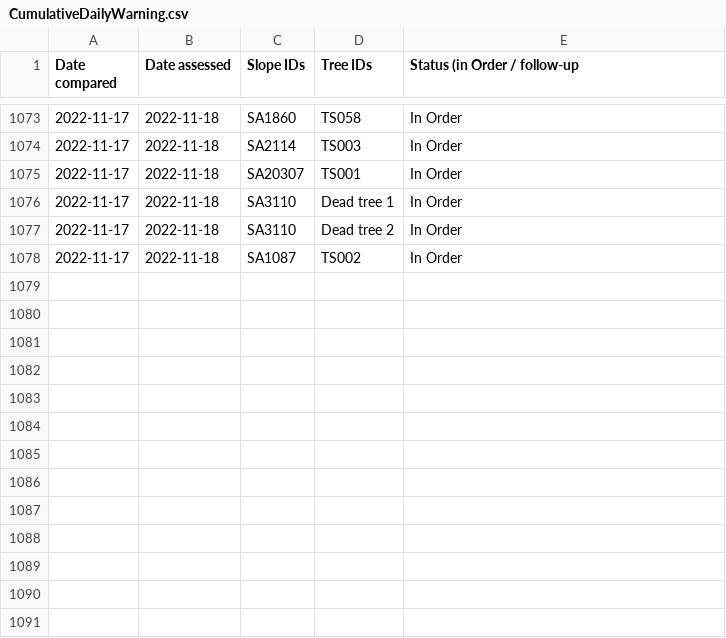
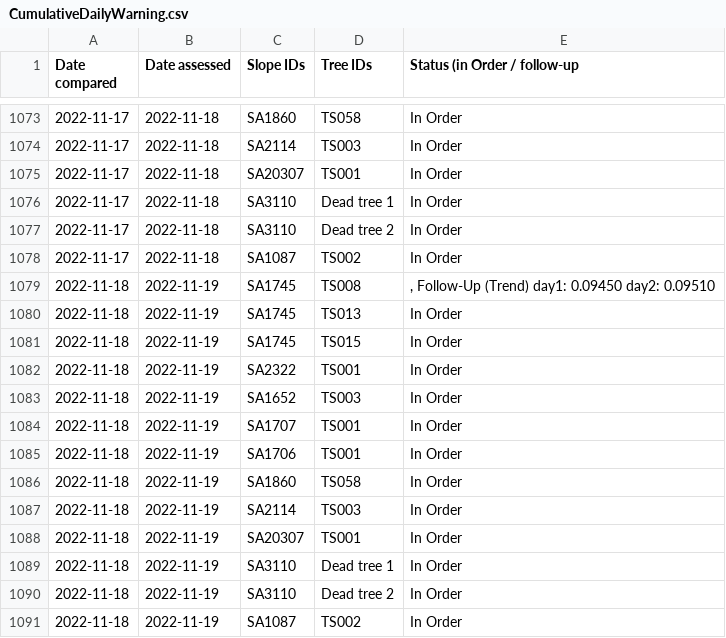
Before and after one commit to treestuff/DataFiles, a CSV file: CumulativeDailyWarning.csv, drawn as a sheet; only a part is shown, gaps mark what is left out; the diff names each change by its address in the sheet, - before the commit and + after, or states it on an @@ line.

```diff
--- a/CumulativeDailyWarning.csv
+++ b/CumulativeDailyWarning.csv
+row 1079: 2022-11-18 | 2022-11-19 | SA1745 | TS008 | , Follow-Up (Trend) day1: 0.09450 day2: 0.09510
+row 1080: 2022-11-18 | 2022-11-19 | SA1745 | TS013 | In Order
+row 1081: 2022-11-18 | 2022-11-19 | SA1745 | TS015 | In Order
+row 1082: 2022-11-18 | 2022-11-19 | SA2322 | TS001 | In Order
+row 1083: 2022-11-18 | 2022-11-19 | SA1652 | TS003 | In Order
+row 1084: 2022-11-18 | 2022-11-19 | SA1707 | TS001 | In Order
+row 1085: 2022-11-18 | 2022-11-19 | SA1706 | TS001 | In Order
+row 1086: 2022-11-18 | 2022-11-19 | SA1860 | TS058 | In Order
+row 1087: 2022-11-18 | 2022-11-19 | SA2114 | TS003 | In Order
+row 1088: 2022-11-18 | 2022-11-19 | SA20307 | TS001 | In Order
+row 1089: 2022-11-18 | 2022-11-19 | SA3110 | Dead tree 1 | In Order
+row 1090: 2022-11-18 | 2022-11-19 | SA3110 | Dead tree 2 | In Order
+row 1091: 2022-11-18 | 2022-11-19 | SA1087 | TS002 | In Order
```
Also changed, not shown: DataCumulatedFlex2.csv, pivotFlexBarrier.csv, 1 other file.
